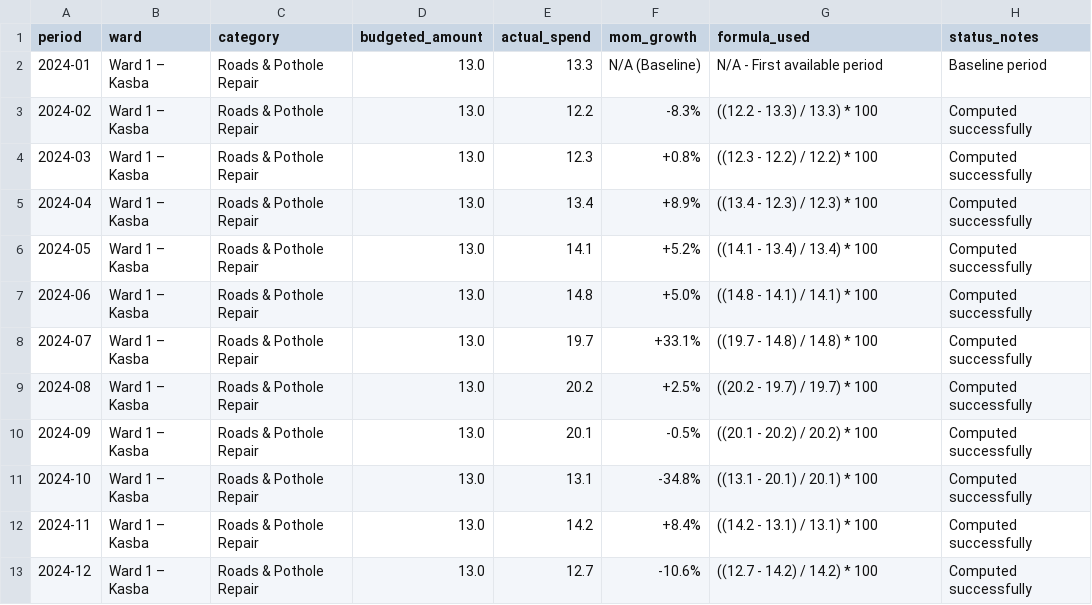
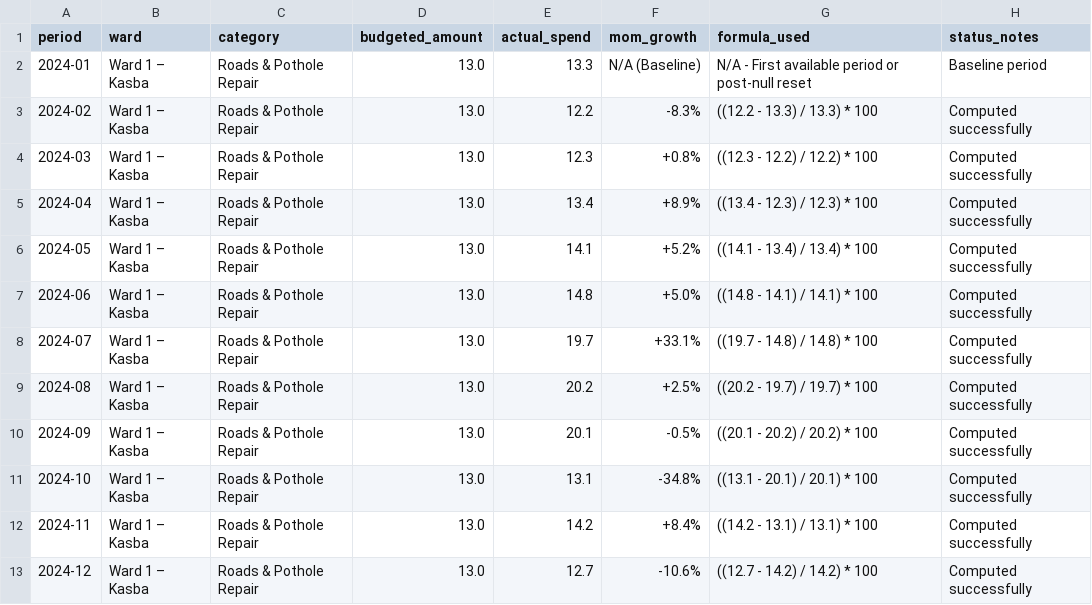
Before and after one commit to nasscomAI/prompt-to-production, a CSV file: uc-0c/growth_output.csv, drawn as a sheet.

Commit message:
UC-0C Fix silent null handling: null rows not reported before compute → added upfront null audit report showing all 5 null rows with reasons; added schema validation

```diff
--- a/uc-0c/growth_output.csv
+++ b/uc-0c/growth_output.csv
@@ -1,3 +1,3 @@
 period,ward,category,budgeted_amount,actual_spend,mom_growth,formula_used,status_notes
-2024-01,Ward 1 – Kasba,Roads & Pothole Repair,13.0,13.3,N/A (Baseline),N/A - First available period,Baseline period
+2024-01,Ward 1 – Kasba,Roads & Pothole Repair,13.0,13.3,N/A (Baseline),N/A - First available period or post-null reset,Baseline period
 2024-02,Ward 1 – Kasba,Roads & Pothole Repair,13.0,12.2,-8.3%,((12.2 - 13.3) / 13.3) * 100,Computed successfully
```
Also changed, not shown: 3 other files.
